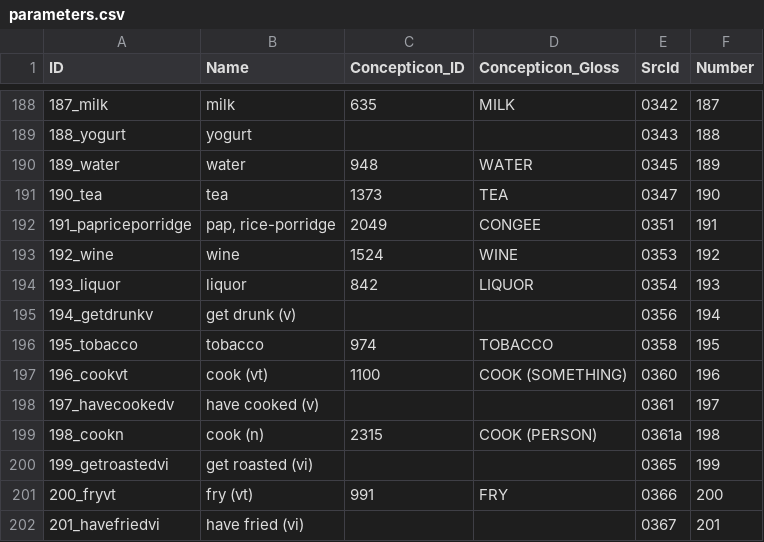
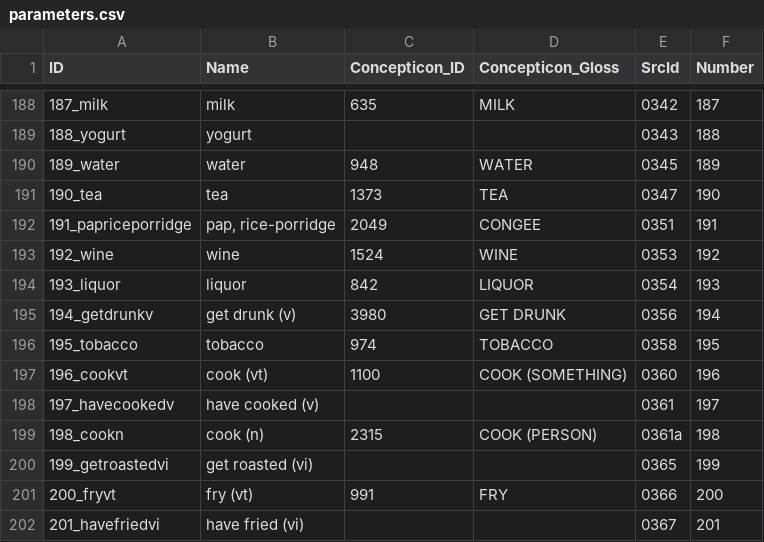
Before and after one commit to lexibank/naganorgyalrongic, a CSV file: cldf/parameters.csv, drawn as a sheet; only a part is shown, gaps mark what is left out.

```diff
--- a/cldf/parameters.csv
+++ b/cldf/parameters.csv
@@ -194,3 +194,3 @@ ID,Name,Concepticon_ID,Concepticon_Gloss,SrcId,Number
 193_liquor,liquor,842,LIQUOR,0354,193
-194_getdrunkv,get drunk (v),,,0356,194
+194_getdrunkv,get drunk (v),3980,GET DRUNK,0356,194
 195_tobacco,tobacco,974,TOBACCO,0358,195
```
Also changed, not shown: 9 other files.
